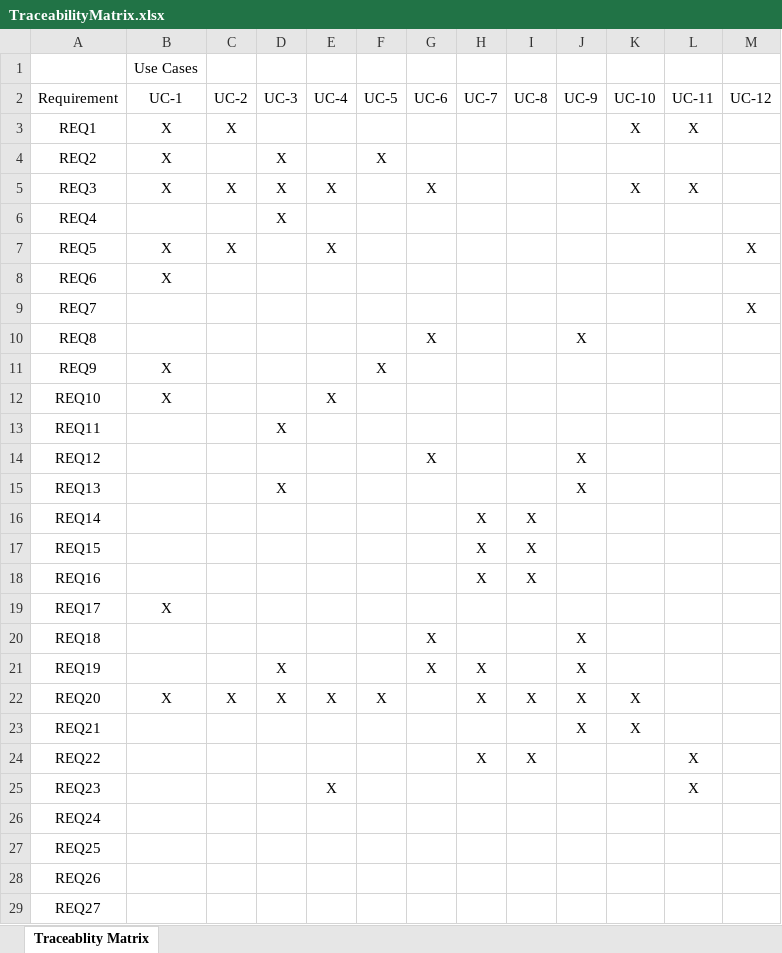
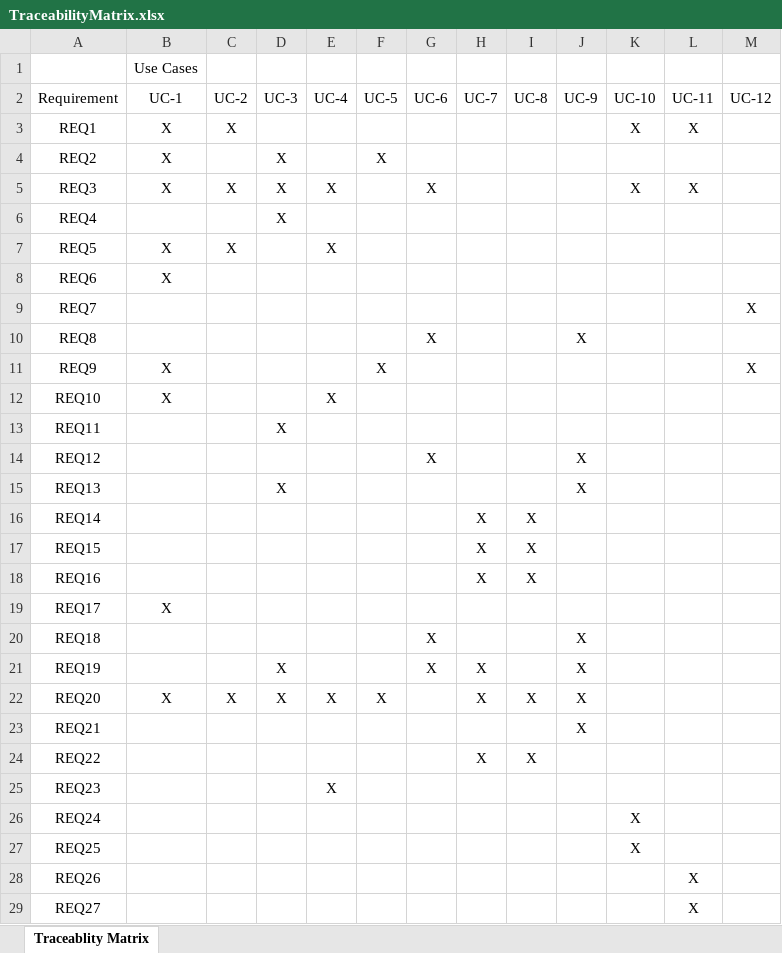
Before and after one commit to dmyrdek/csc380project, an Excel workbook: TraceabilityMatrix.xlsx, sheet Traceablity Matrix, drawn as a sheet; values as stored, in another font and other column widths than the file's, no borders; the diff names each change by its address in the sheet, - before the commit and + after, or states it on an @@ line.

Commit message:
Added last of Traceability Matrix.

```diff
--- a/TraceabilityMatrix.xlsx (sheet Traceablity Matrix)
+++ b/TraceabilityMatrix.xlsx (sheet Traceablity Matrix)
-M7 (UC-12): X
+M7 (UC-12): (empty)
-M11 (UC-12): (empty)
+M11 (UC-12): X
-K22:K23 (UC-10): X
+K22:K23 (UC-10): (empty)
-L24:L25 (UC-11): X
+L24:L25 (UC-11): (empty)
-K26:K27 (UC-10): (empty)
+K26:K27 (UC-10): X
-L28:L29 (UC-11): (empty)
+L28:L29 (UC-11): X
```
Also changed, not shown: 1 other file.
